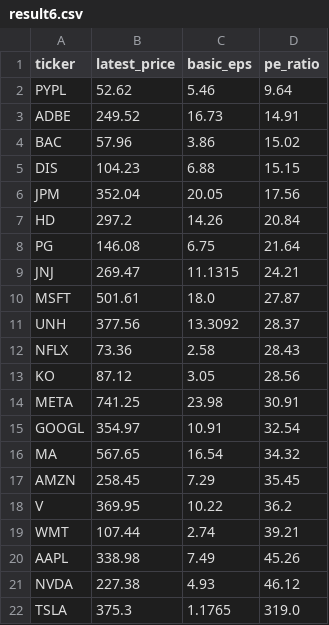
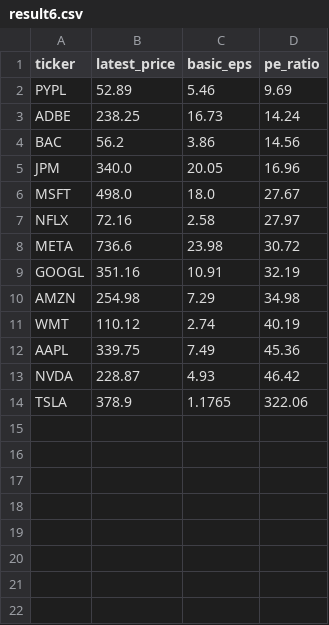
Before and after one commit to laihoangson/financial-analytic, a CSV file: data/query_data/result6.csv, drawn as a sheet.

Commit message:
Phase 2: Update SQL query results from Supabase

```diff
--- a/data/query_data/result6.csv
+++ b/data/query_data/result6.csv
@@ -1,22 +1,14 @@
 ticker,latest_price,basic_eps,pe_ratio
-PYPL,52.62,5.46,9.64
-ADBE,249.52,16.73,14.91
-BAC,57.96,3.86,15.02
-DIS,104.23,6.88,15.15
-JPM,352.04,20.05,17.56
-HD,297.2,14.26,20.84
-PG,146.08,6.75,21.64
-JNJ,269.47,11.1315,24.21
-MSFT,501.61,18.0,27.87
-UNH,377.56,13.3092,28.37
-NFLX,73.36,2.58,28.43
-KO,87.12,3.05,28.56
-META,741.25,23.98,30.91
-GOOGL,354.97,10.91,32.54
-MA,567.65,16.54,34.32
-AMZN,258.45,7.29,35.45
-V,369.95,10.22,36.2
-WMT,107.44,2.74,39.21
-AAPL,338.98,7.49,45.26
-NVDA,227.38,4.93,46.12
-TSLA,375.3,1.1765,319.0
+PYPL,52.89,5.46,9.69
+ADBE,238.25,16.73,14.24
+BAC,56.2,3.86,14.56
+JPM,340.0,20.05,16.96
+MSFT,498.0,18.0,27.67
+NFLX,72.16,2.58,27.97
+META,736.6,23.98,30.72
+GOOGL,351.16,10.91,32.19
+AMZN,254.98,7.29,34.98
+WMT,110.12,2.74,40.19
+AAPL,339.75,7.49,45.36
+NVDA,228.87,4.93,46.42
+TSLA,378.9,1.1765,322.06
```
Also changed, not shown: data/query_data/result7.csv, data/query_data/result8.csv.
